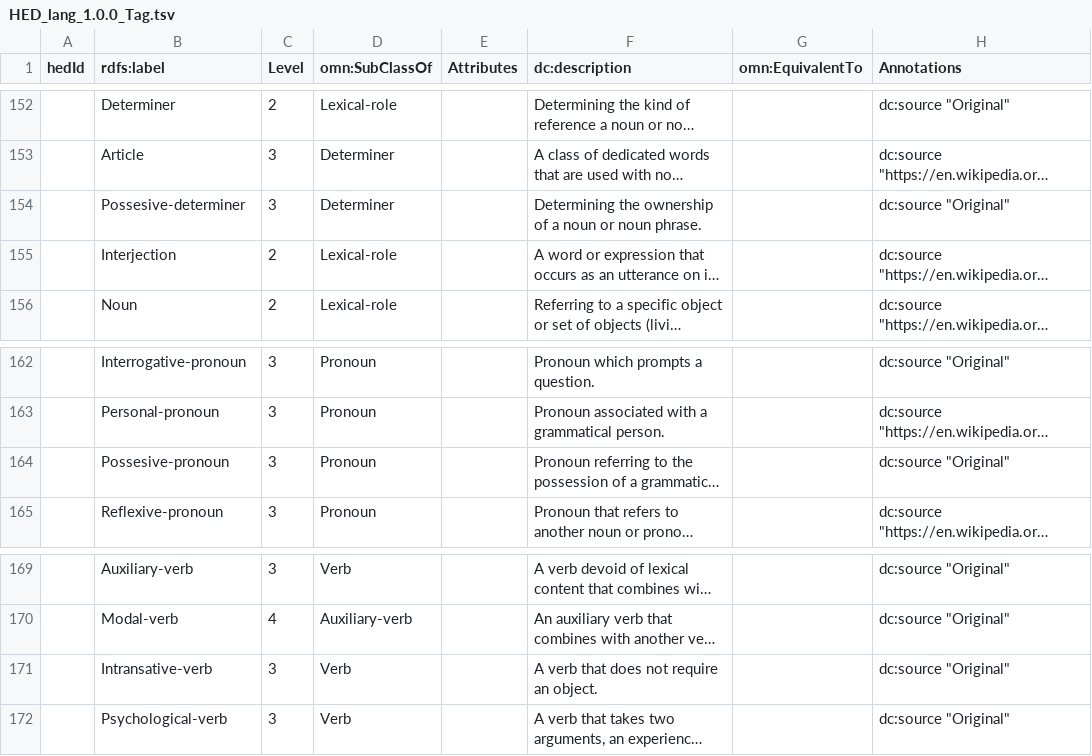
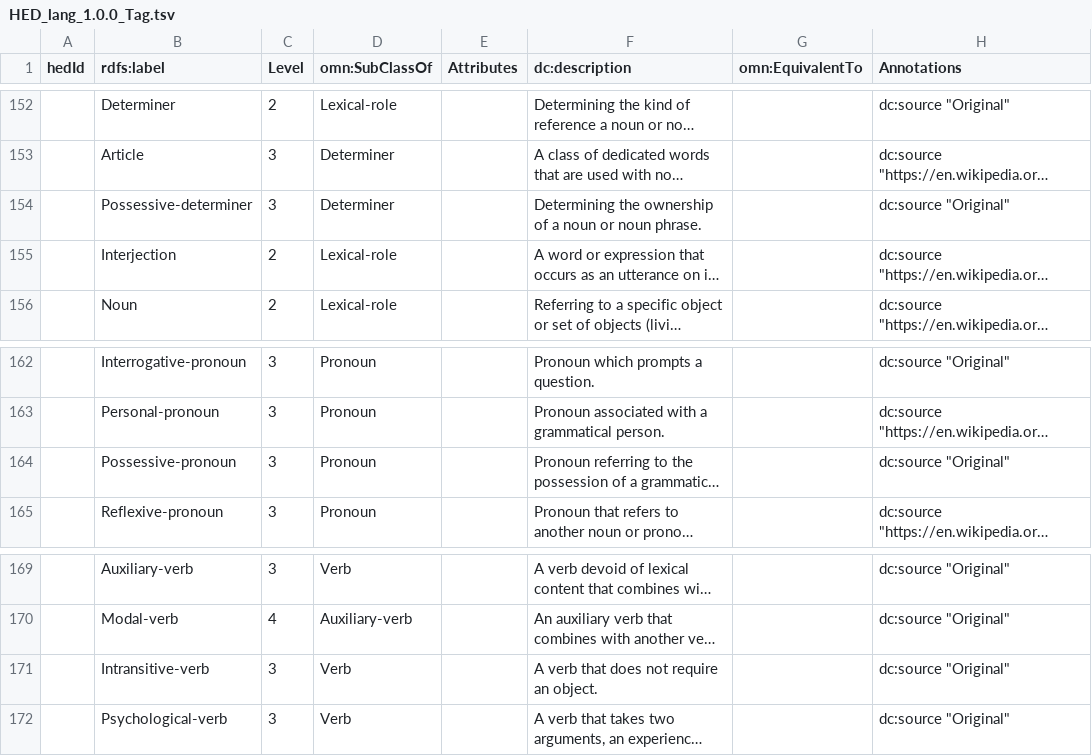
Before and after one commit to hed-standard/hed-schemas, a TSV file: library_schemas/lang/prerelease/hedtsv/HED_lang_1.0.0/HED_lang_1.0.0_Tag.tsv, drawn as a sheet; only a part is shown, gaps mark what is left out; long unchanged cells end in …; the diff names each change by its address in the sheet, - before the commit and + after, or states it on an @@ line.

Commit message:
Corrected some tag spelling errors

```diff
--- a/library_schemas/lang/prerelease/hedtsv/HED_lang_1.0.0/HED_lang_1.0.0_Tag.tsv
+++ b/library_schemas/lang/prerelease/hedtsv/HED_lang_1.0.0/HED_lang_1.0.0_Tag.tsv
-B154 (rdfs:label): Possesive-determiner
+B154 (rdfs:label): Possessive-determiner
-B164 (rdfs:label): Possesive-pronoun
+B164 (rdfs:label): Possessive-pronoun
-B171 (rdfs:label): Intransative-verb
+B171 (rdfs:label): Intransitive-verb
```
